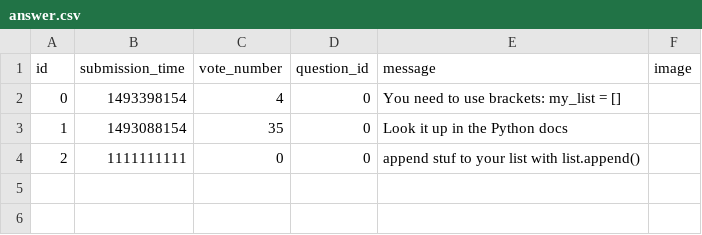
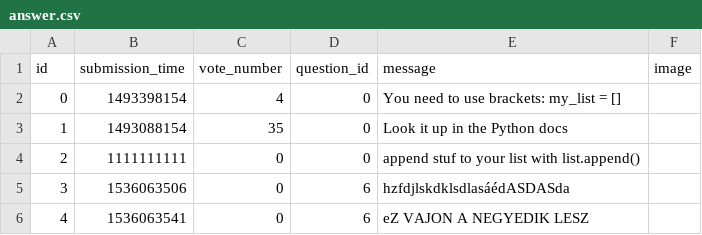
Before and after one commit to Doram13/Revenge-of-the-AskMate, a CSV file: answer.csv, drawn as a sheet; the diff names each change by its address in the sheet, - before the commit and + after, or states it on an @@ line.

Commit message:
New Answer feature added

```diff
--- a/answer.csv
+++ b/answer.csv
+row 5: 3 | 1536063506 | 0 | 6 | hzfdjlskdklsdlasáédASDASda
+row 6: 4 | 1536063541 | 0 | 6 | eZ VAJON A NEGYEDIK LESZ
```
Also changed, not shown: 2 other files.
